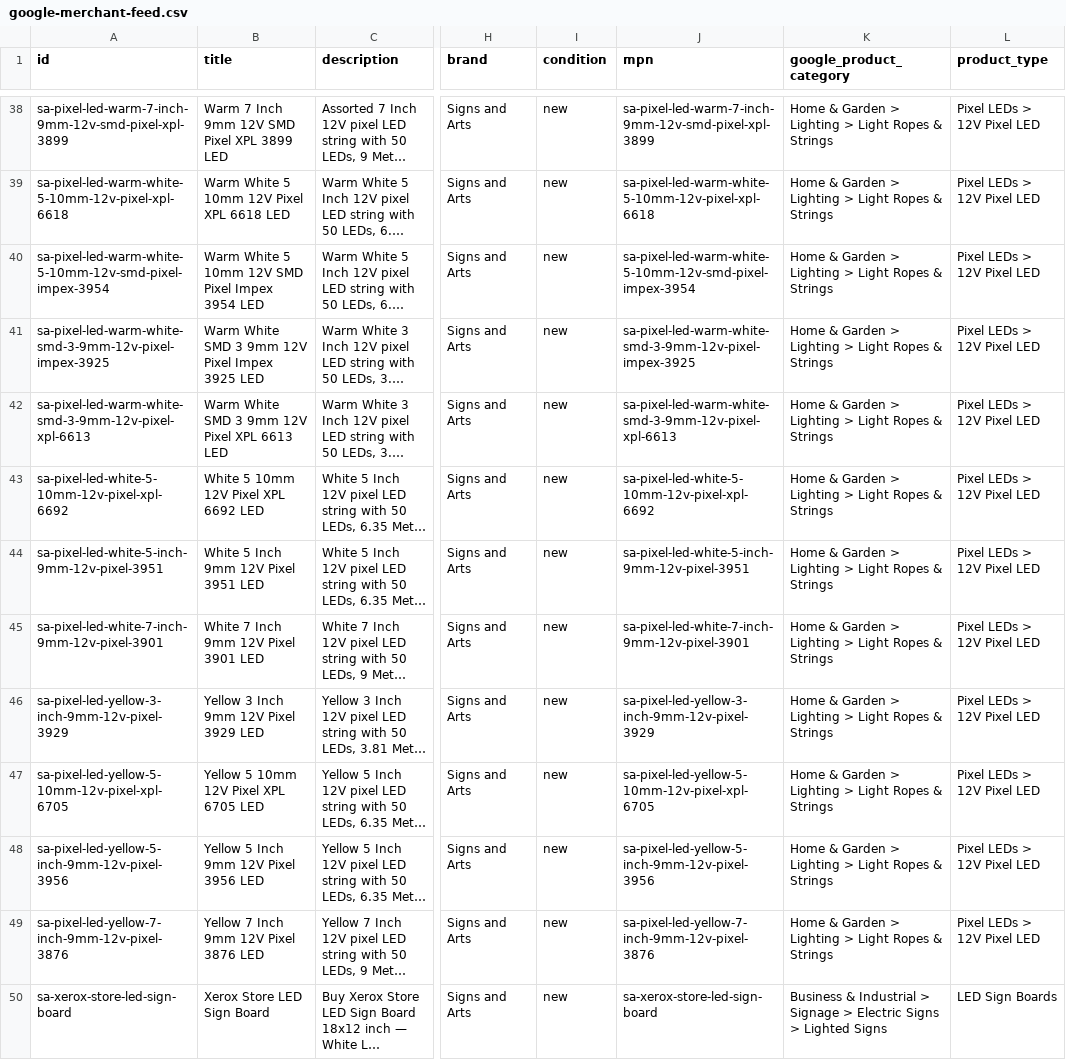
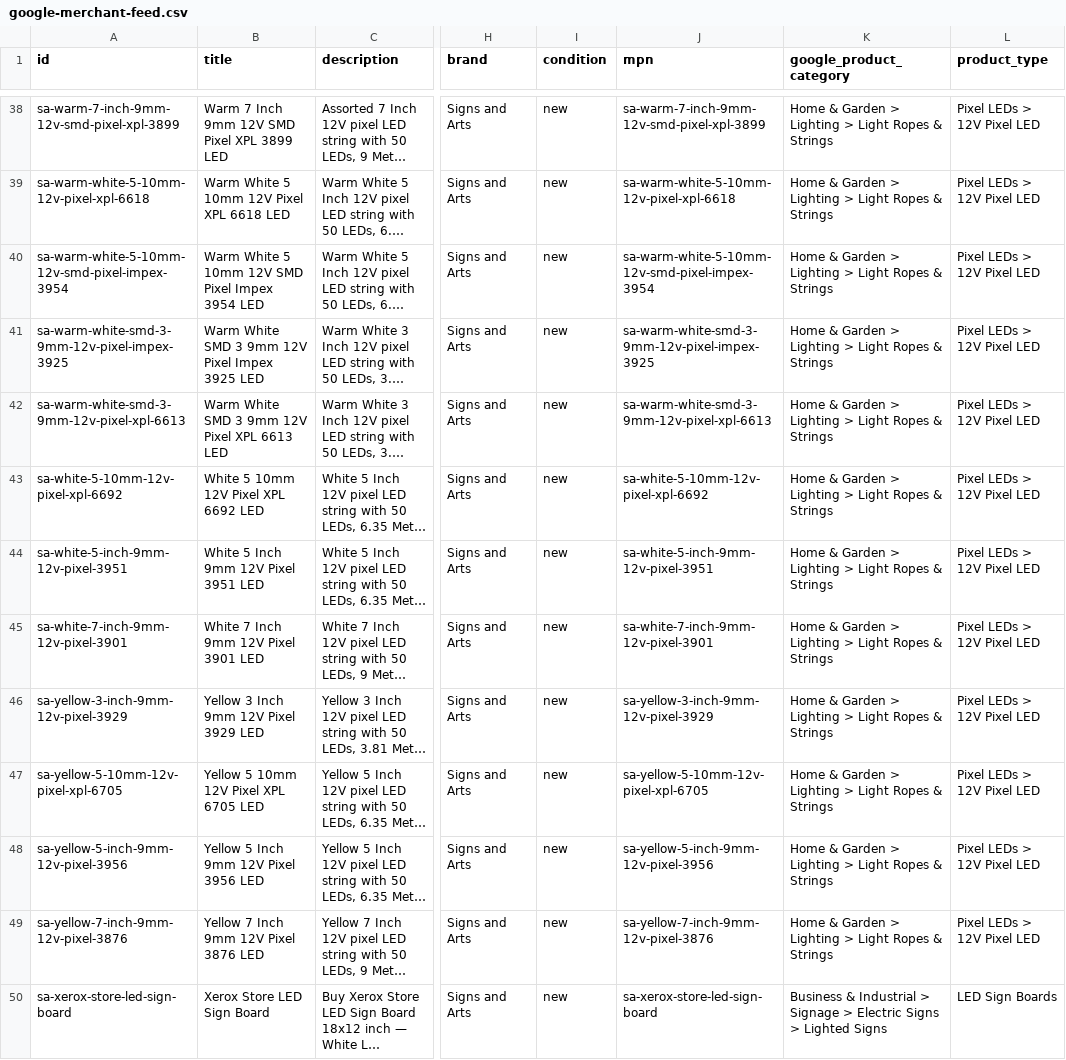
Before and after one commit to abhicool09/signsandarts-, a CSV file: google-merchant-feed.csv, drawn as a sheet; only a part is shown, gaps mark what is left out; long unchanged cells end in …; the diff covers the shown part only; the diff names each change by its address in the sheet, - before the commit and + after, or states it on an @@ line.

```diff
--- a/google-merchant-feed.csv
+++ b/google-merchant-feed.csv
-A38 (id): sa-pixel-led-warm-7-inch-9mm-12v-smd-pixel-xpl-3899
+A38 (id): sa-warm-7-inch-9mm-12v-smd-pixel-xpl-3899
-J38 (mpn): sa-pixel-led-warm-7-inch-9mm-12v-smd-pixel-xpl-3899
+J38 (mpn): sa-warm-7-inch-9mm-12v-smd-pixel-xpl-3899
-A39 (id): sa-pixel-led-warm-white-5-10mm-12v-pixel-xpl-6618
+A39 (id): sa-warm-white-5-10mm-12v-pixel-xpl-6618
-J39 (mpn): sa-pixel-led-warm-white-5-10mm-12v-pixel-xpl-6618
+J39 (mpn): sa-warm-white-5-10mm-12v-pixel-xpl-6618
-A40 (id): sa-pixel-led-warm-white-5-10mm-12v-smd-pixel-impex-3954
+A40 (id): sa-warm-white-5-10mm-12v-smd-pixel-impex-3954
-J40 (mpn): sa-pixel-led-warm-white-5-10mm-12v-smd-pixel-impex-3954
+J40 (mpn): sa-warm-white-5-10mm-12v-smd-pixel-impex-3954
-A41 (id): sa-pixel-led-warm-white-smd-3-9mm-12v-pixel-impex-3925
+A41 (id): sa-warm-white-smd-3-9mm-12v-pixel-impex-3925
-J41 (mpn): sa-pixel-led-warm-white-smd-3-9mm-12v-pixel-impex-3925
+J41 (mpn): sa-warm-white-smd-3-9mm-12v-pixel-impex-3925
-A42 (id): sa-pixel-led-warm-white-smd-3-9mm-12v-pixel-xpl-6613
+A42 (id): sa-warm-white-smd-3-9mm-12v-pixel-xpl-6613
-J42 (mpn): sa-pixel-led-warm-white-smd-3-9mm-12v-pixel-xpl-6613
+J42 (mpn): sa-warm-white-smd-3-9mm-12v-pixel-xpl-6613
-A43 (id): sa-pixel-led-white-5-10mm-12v-pixel-xpl-6692
+A43 (id): sa-white-5-10mm-12v-pixel-xpl-6692
-J43 (mpn): sa-pixel-led-white-5-10mm-12v-pixel-xpl-6692
+J43 (mpn): sa-white-5-10mm-12v-pixel-xpl-6692
-A44 (id): sa-pixel-led-white-5-inch-9mm-12v-pixel-3951
+A44 (id): sa-white-5-inch-9mm-12v-pixel-3951
-J44 (mpn): sa-pixel-led-white-5-inch-9mm-12v-pixel-3951
+J44 (mpn): sa-white-5-inch-9mm-12v-pixel-3951
-A45 (id): sa-pixel-led-white-7-inch-9mm-12v-pixel-3901
+A45 (id): sa-white-7-inch-9mm-12v-pixel-3901
-J45 (mpn): sa-pixel-led-white-7-inch-9mm-12v-pixel-3901
+J45 (mpn): sa-white-7-inch-9mm-12v-pixel-3901
-A46 (id): sa-pixel-led-yellow-3-inch-9mm-12v-pixel-3929
+A46 (id): sa-yellow-3-inch-9mm-12v-pixel-3929
-J46 (mpn): sa-pixel-led-yellow-3-inch-9mm-12v-pixel-3929
+J46 (mpn): sa-yellow-3-inch-9mm-12v-pixel-3929
-A47 (id): sa-pixel-led-yellow-5-10mm-12v-pixel-xpl-6705
+A47 (id): sa-yellow-5-10mm-12v-pixel-xpl-6705
-J47 (mpn): sa-pixel-led-yellow-5-10mm-12v-pixel-xpl-6705
+J47 (mpn): sa-yellow-5-10mm-12v-pixel-xpl-6705
-A48 (id): sa-pixel-led-yellow-5-inch-9mm-12v-pixel-3956
+A48 (id): sa-yellow-5-inch-9mm-12v-pixel-3956
-J48 (mpn): sa-pixel-led-yellow-5-inch-9mm-12v-pixel-3956
+J48 (mpn): sa-yellow-5-inch-9mm-12v-pixel-3956
-A49 (id): sa-pixel-led-yellow-7-inch-9mm-12v-pixel-3876
+A49 (id): sa-yellow-7-inch-9mm-12v-pixel-3876
-J49 (mpn): sa-pixel-led-yellow-7-inch-9mm-12v-pixel-3876
+J49 (mpn): sa-yellow-7-inch-9mm-12v-pixel-3876
```
Also changed, not shown: 32 edited cells elsewhere in this file, 1 other file.
